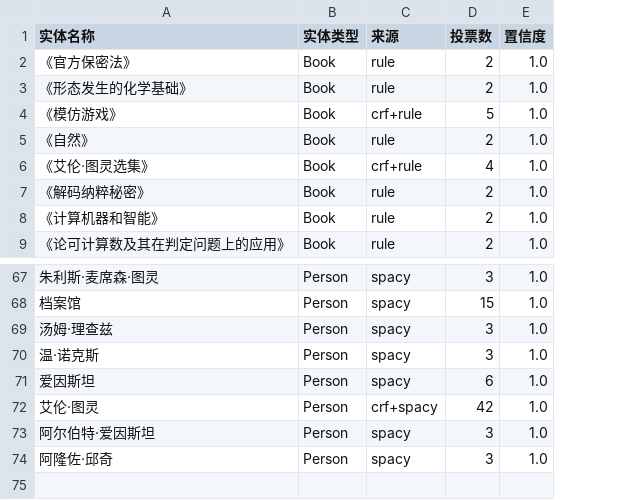
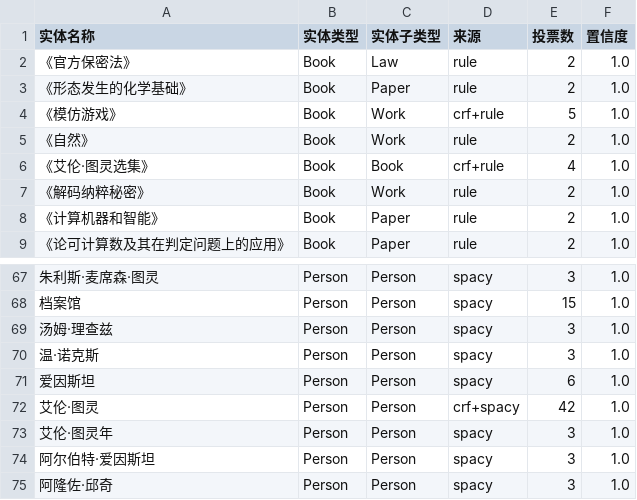
Before and after one commit to Foundergen/Turing, a CSV file: core_entities_auto.csv, drawn as a sheet; only a part is shown, gaps mark what is left out; the diff names each change by its address in the sheet, - before the commit and + after, or states it on an @@ line.

Commit message:
添加子类型
Signed-off-by: xiong <452991095@qq.com>

```diff
--- a/core_entities_auto.csv
+++ b/core_entities_auto.csv
+column C (实体子类型), rows 2-9: Law | Paper | Work | Work | Book | Work | Paper | Paper; rows 67-72: all Person; rows 74-75: Person | Person
+row 73: 艾伦·图灵年 | Person | Person | spacy | 3 | 1.0
```
